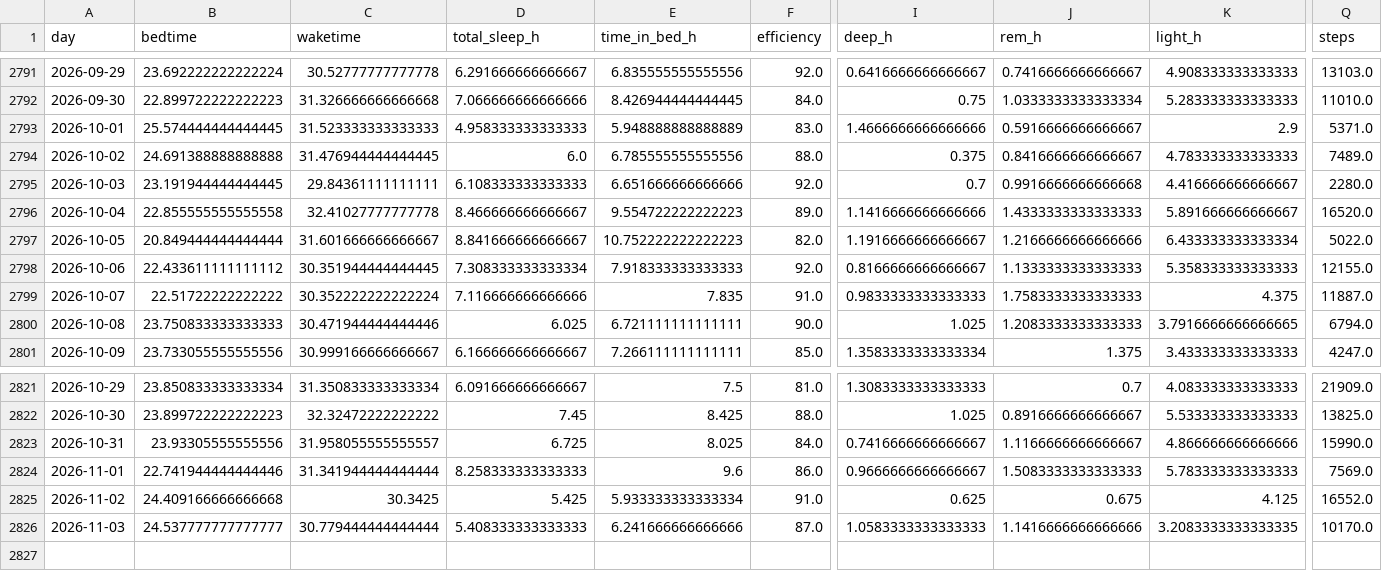
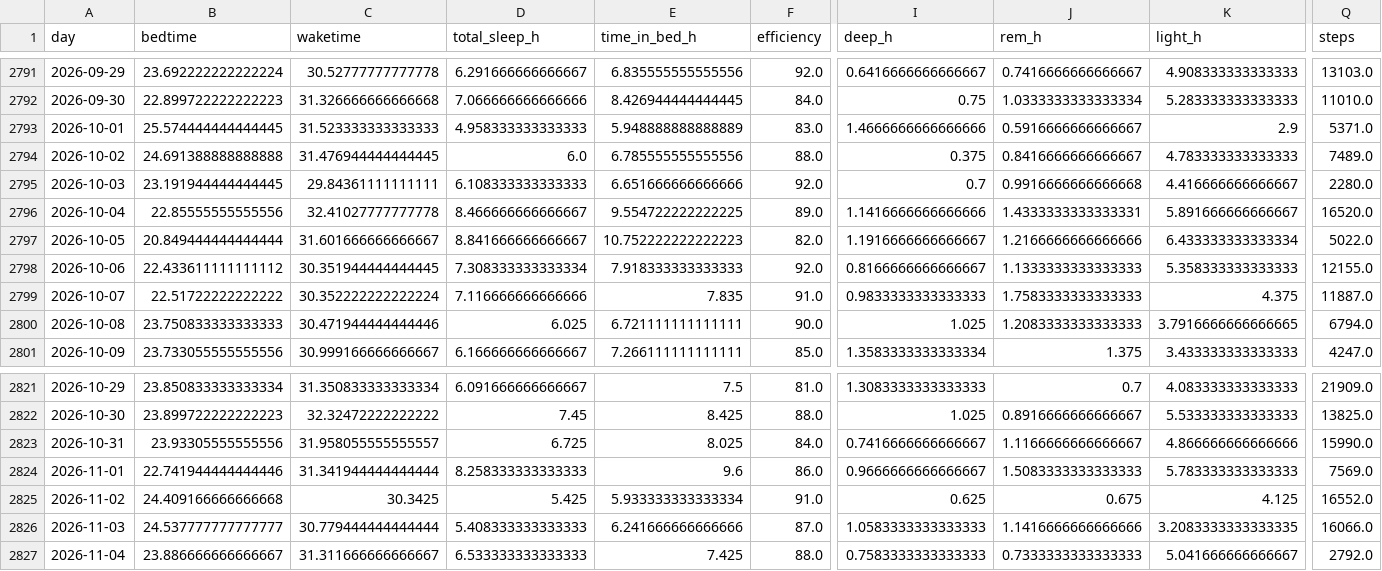
Before and after one commit to petedilworth/health-tracker, a CSV file: data/history.csv, drawn as a sheet; only a part is shown, gaps mark what is left out; rows hold the shown columns only; the diff names each change by its address in the sheet, - before the commit and + after, or states it on an @@ line.

```diff
--- a/data/history.csv
+++ b/data/history.csv
-B2796 (bedtime): 22.855555555555558
+B2796 (bedtime): 22.85555555555556
-E2796 (time_in_bed_h): 9.554722222222223
+E2796 (time_in_bed_h): 9.554722222222225
-J2796 (rem_h): 1.4333333333333333
+J2796 (rem_h): 1.4333333333333331
-Q2826 (steps): 10170.0
+Q2826 (steps): 16066.0
+row 2827: 2026-11-04 | 23.886666666666667 | 31.311666666666667 | 6.533333333333333 | 7.425 | 88.0 | 0.7583333333333333 | 0.7333333333333333 | 5.041666666666667 | 2792.0
```
Also changed, not shown: 27 other files.
